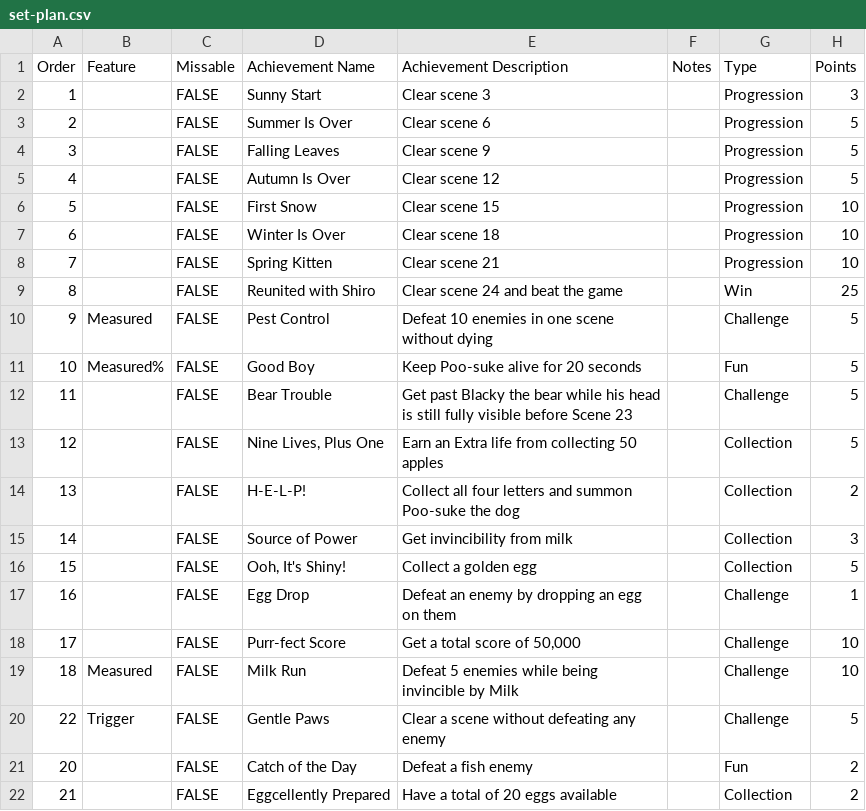
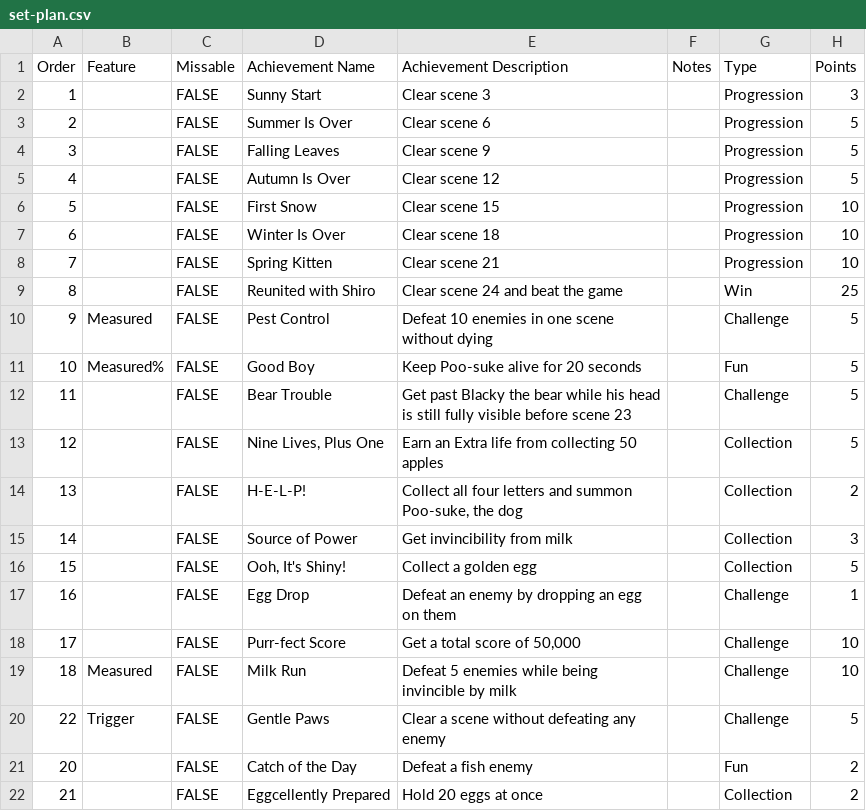
Before and after one commit to akleemans/retroachievements-scripts, a CSV file: koneko/set-plan.csv, drawn as a sheet.

Commit message:
Koneko: Add cheat protection to more cheevos, fix some stuff

```diff
--- a/koneko/set-plan.csv
+++ b/koneko/set-plan.csv
@@ -11,5 +11,5 @@ Order	Feature	Missable	Achievement Name	Achievement Description	Notes	Type	Point
 10	Measured%	FALSE	Good Boy	Keep Poo-suke alive for 20 seconds		Fun	5
-11		FALSE	Bear Trouble	Get past Blacky the bear while his head is still fully visible before Scene 23		Challenge	5
+11		FALSE	Bear Trouble	Get past Blacky the bear while his head is still fully visible before scene 23		Challenge	5
 12		FALSE	Nine Lives, Plus One	Earn an Extra life from collecting 50 apples		Collection	5
-13		FALSE	H-E-L-P!	Collect all four letters and summon Poo-suke the dog		Collection	2
+13		FALSE	H-E-L-P!	Collect all four letters and summon Poo-suke, the dog		Collection	2
 14		FALSE	Source of Power	Get invincibility from milk		Collection	3
@@ -18,5 +18,5 @@ Order	Feature	Missable	Achievement Name	Achievement Description	Notes	Type	Point
 17		FALSE	Purr-fect Score	Get a total score of 50,000		Challenge	10
-18	Measured	FALSE	Milk Run	Defeat 5 enemies while being invincible by Milk		Challenge	10
+18	Measured	FALSE	Milk Run	Defeat 5 enemies while being invincible by milk		Challenge	10
 22	Trigger	FALSE	Gentle Paws	Clear a scene without defeating any enemy		Challenge	5
 20		FALSE	Catch of the Day	Defeat a fish enemy		Fun	2
-21		FALSE	Eggcellently Prepared	Have a total of 20 eggs available		Collection	2
+21		FALSE	Eggcellently Prepared	Hold 20 eggs at once		Collection	2
```
Also changed, not shown: 4 other files.
